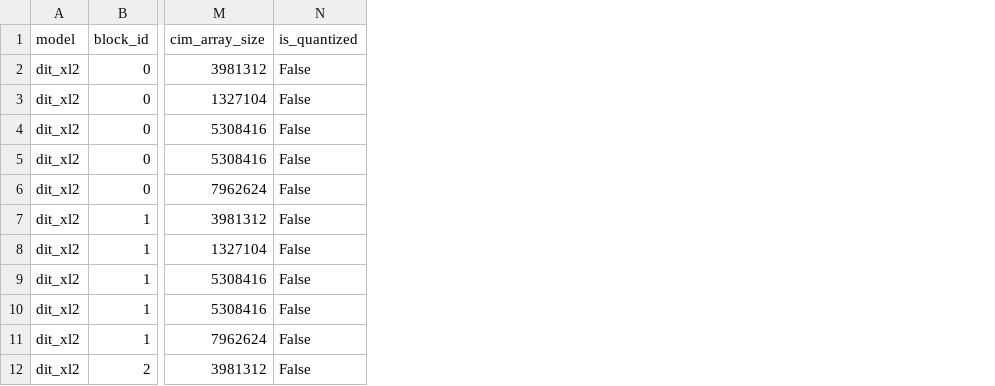
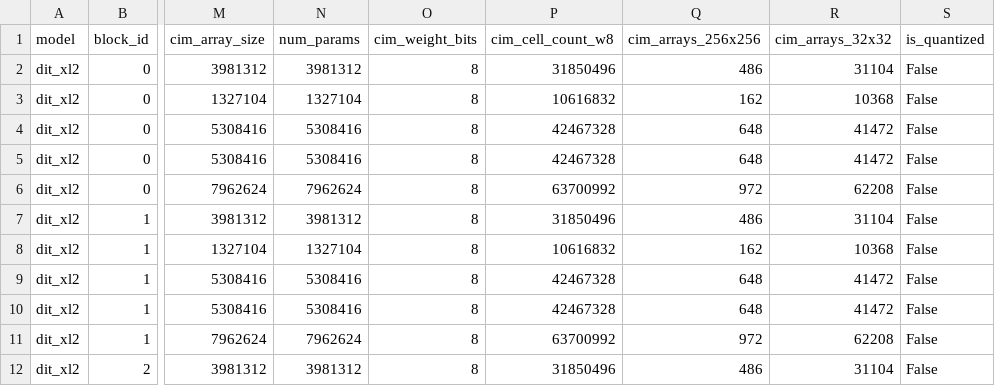
Before and after one commit to Jimmychao-al1/DiT, a CSV file: analysis/output/data_movement/exp1_layer_detail.csv, drawn as a sheet; only a part is shown, gaps mark what is left out; the diff names each change by its address in the sheet, - before the commit and + after, or states it on an @@ line.

```diff
--- a/analysis/output/data_movement/exp1_layer_detail.csv
+++ b/analysis/output/data_movement/exp1_layer_detail.csv
+column N (num_params), rows 2-12: 3981312 | 1327104 | 5308416 | 5308416 | 7962624 | 3981312 | 1327104 | 5308416 | 5308416 | 7962624 | 3981312
+column O (cim_weight_bits), rows 2-12: all 8
+column P (cim_cell_count_w8), rows 2-12: 31850496 | 10616832 | 42467328 | 42467328 | 63700992 | 31850496 | 10616832 | 42467328 | 42467328 | 63700992 | 31850496
+column Q (cim_arrays_256x256), rows 2-12: 486 | 162 | 648 | 648 | 972 | 486 | 162 | 648 | 648 | 972 | 486
+column R (cim_arrays_32x32), rows 2-12: 31104 | 10368 | 41472 | 41472 | 62208 | 31104 | 10368 | 41472 | 41472 | 62208 | 31104
```
Also changed, not shown: analysis/output/data_movement/exp1_block_detail.csv, analysis/output/data_movement/exp1_summary.csv, 11 other files.
